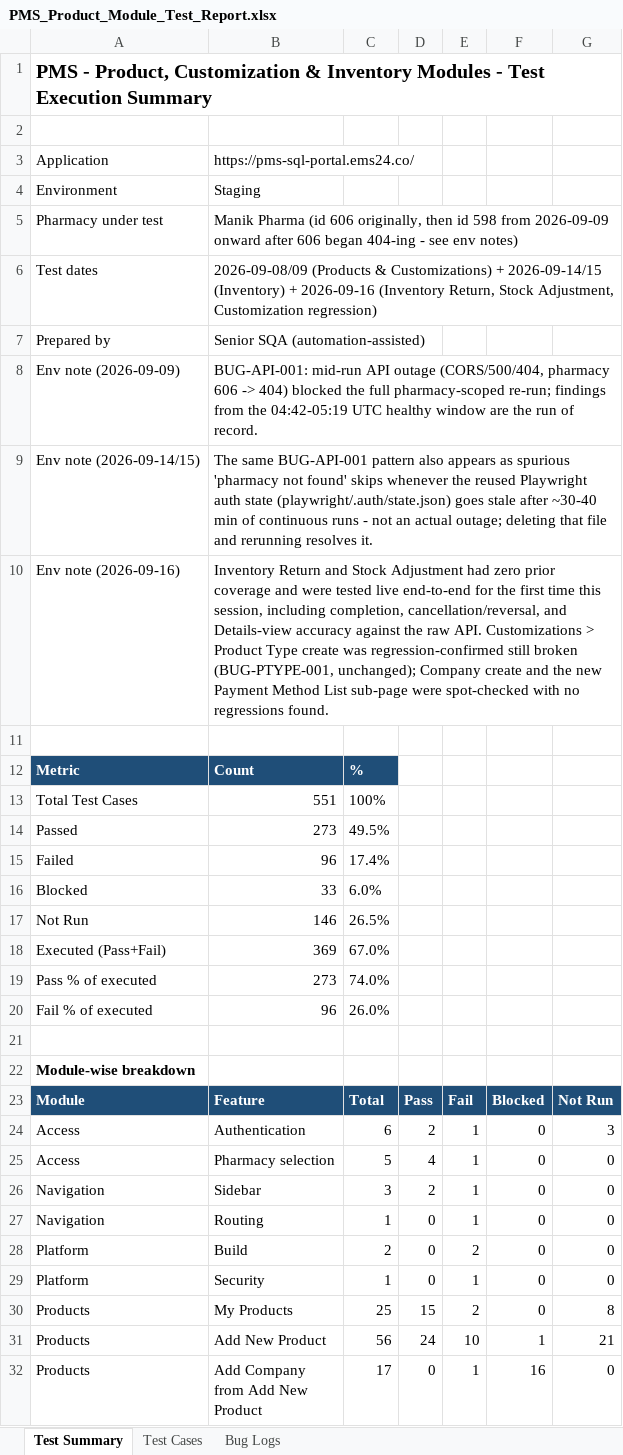
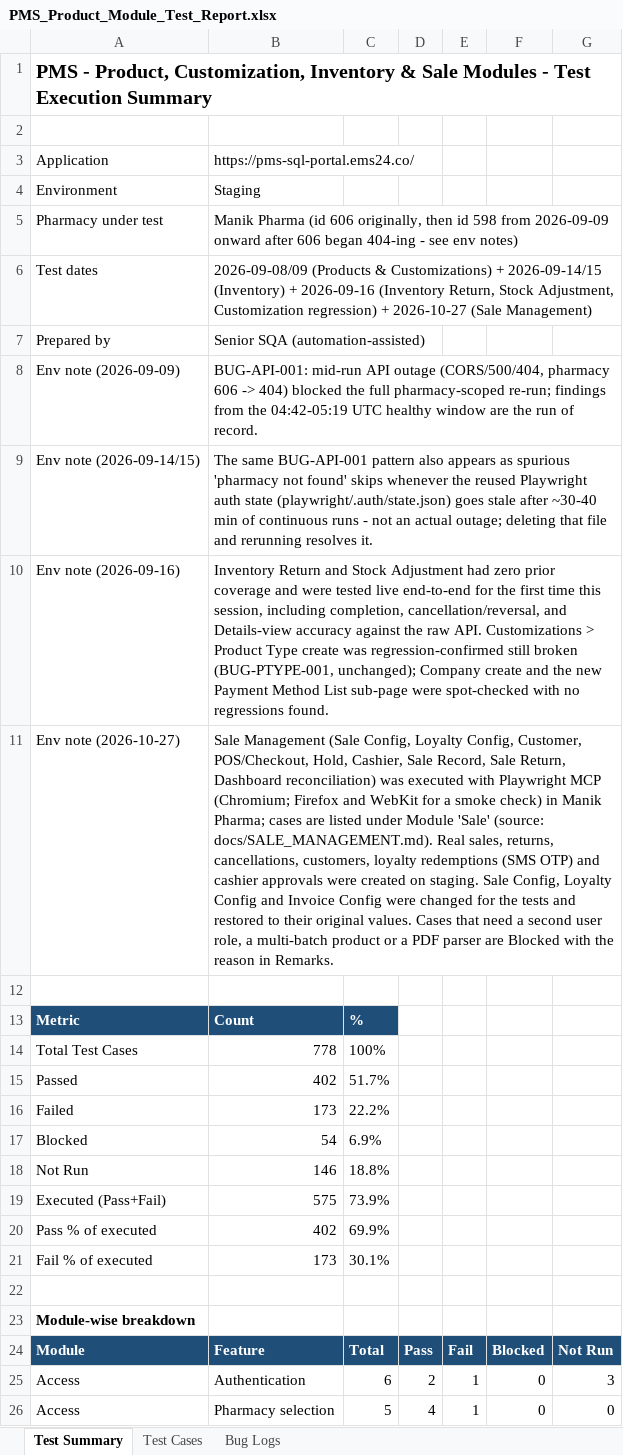
Before and after one commit to ManikHossain27/OS-Pharmacy, an Excel workbook: PMS_Product_Module_Test_Report.xlsx, sheet Test Summary, drawn as a sheet; only a part is shown; the shorter side is filled out with more unchanged rows; values as stored, in another font and other column widths than the file's, no borders; addresses are those after the commit; the diff covers the shown part only; the diff names each change by its address in the sheet, - before the commit and + after, or states it on an @@ line.

Commit message:
Add Sale Config and Loyalty Config pages with fixtures and tests

```diff
--- a/PMS_Product_Module_Test_Report.xlsx (sheet Test Summary)
+++ b/PMS_Product_Module_Test_Report.xlsx (sheet Test Summary)
-A1: …- Product, Customization & Inventory Modules -…
+A1: …- Product, Customization, Inventory & Sale Modules -…
-B6: …Customization regression)
+B6: …Customization regression) + 2026-10-27 (Sale Management)
+row 11: Env note (2026-10-27) | Sale Management (Sale Config, Loyalty Config, Customer, POS/Checkout, Hold, Cashier, Sale Record, Sale Return, Dashboard reconciliation) was executed with Playwright MCP (Chromium; Firefox and WebKit for a smoke check) in Manik Pharma; cases are listed under Module 'Sale' (source: docs/SALE_MANAGEMENT.md). Real sales, returns, cancellations, customers, loyalty redemptions (SMS OTP) and cashier approvals were created on staging. Sale Config, Loyalty Config and Invoice Config were changed for the tests and restored to their original values. Cases that need a second user role, a multi-batch product or a PDF parser are Blocked with the reason in Remarks.
-B14: 551
+B14: 778
-B15: 273
+B15: 402
-C15: 49.5%
+C15: 51.7%
-B16: 96
+B16: 173
-C16: 17.4%
+C16: 22.2%
-B17: 33
+B17: 54
-C17: 6.0%
+C17: 6.9%
-C18: 26.5%
+C18: 18.8%
-B19: 369
+B19: 575
-C19: 67.0%
+C19: 73.9%
-B20: 273
+B20: 402
-C20: 74.0%
+C20: 69.9%
-B21: 96
+B21: 173
-C21: 26.0%
+C21: 30.1%
```
Also changed, not shown: 13 added rows and 4 edited cells elsewhere in this sheet, sheet Test Cases, sheet Bug Logs, 37 other files.
